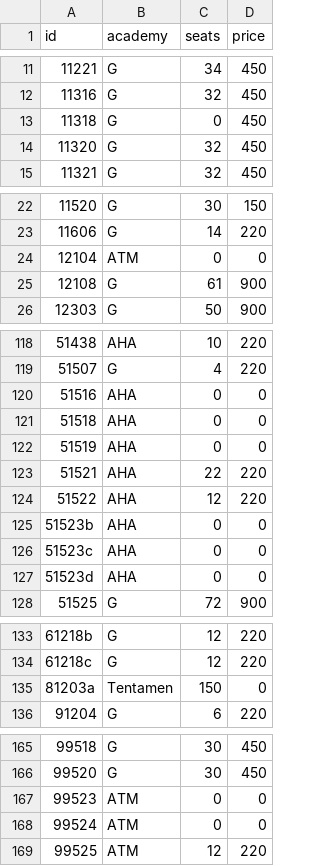
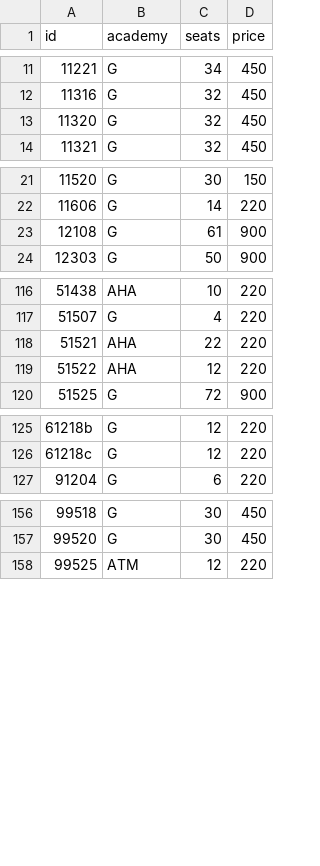
Before and after one commit to firetyler/web, a CSV file: src/assets/rooms.csv, drawn as a sheet; only a part is shown, gaps mark what is left out; the diff covers the shown part only; the diff names each change by its address in the sheet, - before the commit and + after, or states it on an @@ line.

```diff
--- a/src/assets/rooms.csv
+++ b/src/assets/rooms.csv
-row 13: 11318 | G | 0 | 450
-row 24: 12104 | ATM | 0 | 0
-row 120: 51516 | AHA | 0 | 0
-row 121: 51518 | AHA | 0 | 0
-row 122: 51519 | AHA | 0 | 0
-row 125: 51523b | AHA | 0 | 0
-row 126: 51523c | AHA | 0 | 0
-row 127: 51523d | AHA | 0 | 0
-row 135: 81203a | Tentamen | 150 | 0
-row 167: 99523 | ATM | 0 | 0
-row 168: 99524 | ATM | 0 | 0
```
Also changed, not shown: 1 edited cell elsewhere in this file, 5 other files.
